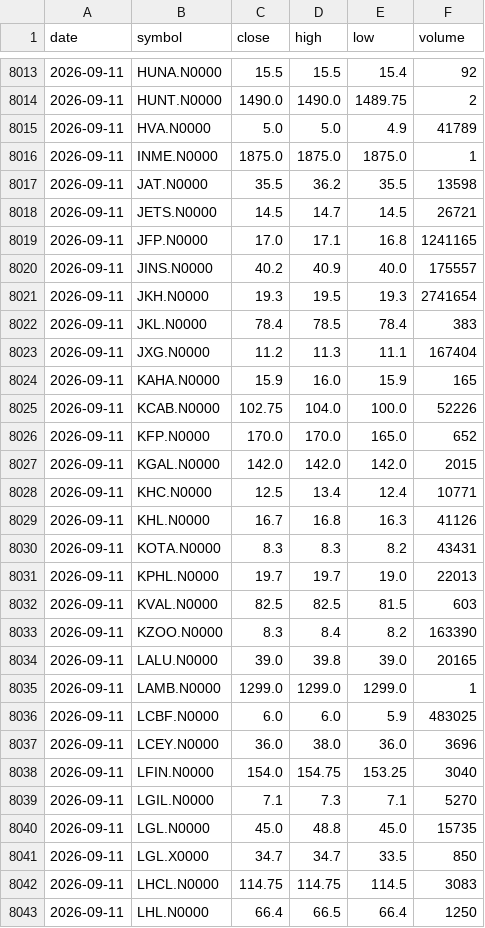
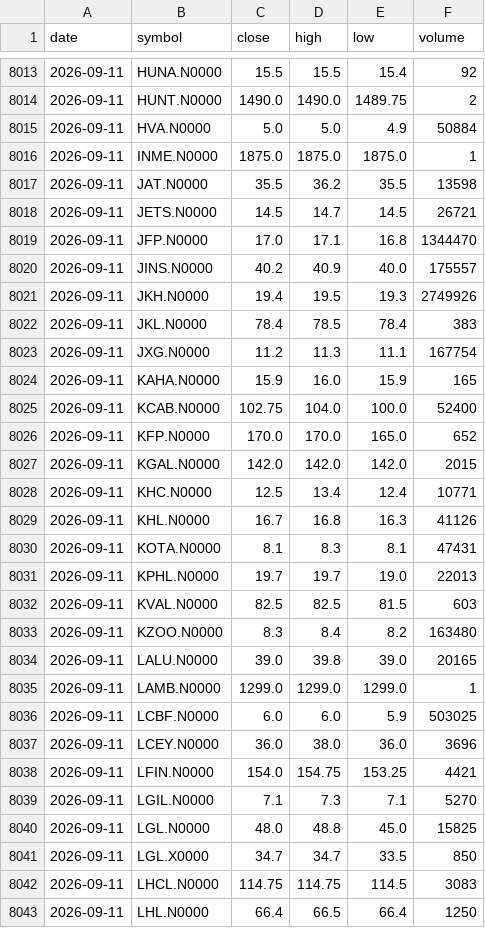
Before and after one commit to NavodCaldera/cse-price-alert, a CSV file: data/history.csv, drawn as a sheet; only a part is shown, gaps mark what is left out; the diff covers the shown part only.

```diff
--- a/data/history.csv
+++ b/data/history.csv
@@ -8014,3 +8014,3 @@ date,symbol,close,high,low,volume
 2026-09-11,HUNT.N0000,1490.0,1490.0,1489.75,2
-2026-09-11,HVA.N0000,5.0,5.0,4.9,41789
+2026-09-11,HVA.N0000,5.0,5.0,4.9,50884
 2026-09-11,INME.N0000,1875.0,1875.0,1875.0,1
@@ -8018,9 +8018,9 @@ date,symbol,close,high,low,volume
 2026-09-11,JETS.N0000,14.5,14.7,14.5,26721
-2026-09-11,JFP.N0000,17.0,17.1,16.8,1241165
+2026-09-11,JFP.N0000,17.0,17.1,16.8,1344470
 2026-09-11,JINS.N0000,40.2,40.9,40.0,175557
-2026-09-11,JKH.N0000,19.3,19.5,19.3,2741654
+2026-09-11,JKH.N0000,19.4,19.5,19.3,2749926
 2026-09-11,JKL.N0000,78.4,78.5,78.4,383
-2026-09-11,JXG.N0000,11.2,11.3,11.1,167404
+2026-09-11,JXG.N0000,11.2,11.3,11.1,167754
 2026-09-11,KAHA.N0000,15.9,16.0,15.9,165
-2026-09-11,KCAB.N0000,102.75,104.0,100.0,52226
+2026-09-11,KCAB.N0000,102.75,104.0,100.0,52400
 2026-09-11,KFP.N0000,170.0,170.0,165.0,652
@@ -8029,13 +8029,13 @@ date,symbol,close,high,low,volume
 2026-09-11,KHL.N0000,16.7,16.8,16.3,41126
-2026-09-11,KOTA.N0000,8.3,8.3,8.2,43431
+2026-09-11,KOTA.N0000,8.1,8.3,8.1,47431
 2026-09-11,KPHL.N0000,19.7,19.7,19.0,22013
 2026-09-11,KVAL.N0000,82.5,82.5,81.5,603
-2026-09-11,KZOO.N0000,8.3,8.4,8.2,163390
+2026-09-11,KZOO.N0000,8.3,8.4,8.2,163480
 2026-09-11,LALU.N0000,39.0,39.8,39.0,20165
 2026-09-11,LAMB.N0000,1299.0,1299.0,1299.0,1
-2026-09-11,LCBF.N0000,6.0,6.0,5.9,483025
+2026-09-11,LCBF.N0000,6.0,6.0,5.9,503025
 2026-09-11,LCEY.N0000,36.0,38.0,36.0,3696
-2026-09-11,LFIN.N0000,154.0,154.75,153.25,3040
+2026-09-11,LFIN.N0000,154.0,154.75,153.25,4421
 2026-09-11,LGIL.N0000,7.1,7.3,7.1,5270
-2026-09-11,LGL.N0000,45.0,48.8,45.0,15735
+2026-09-11,LGL.N0000,48.0,48.8,45.0,15825
 2026-09-11,LGL.X0000,34.7,34.7,33.5,850
```
Also changed, not shown: 1 added row and 169 edited cells elsewhere in this file, 2 other files.
